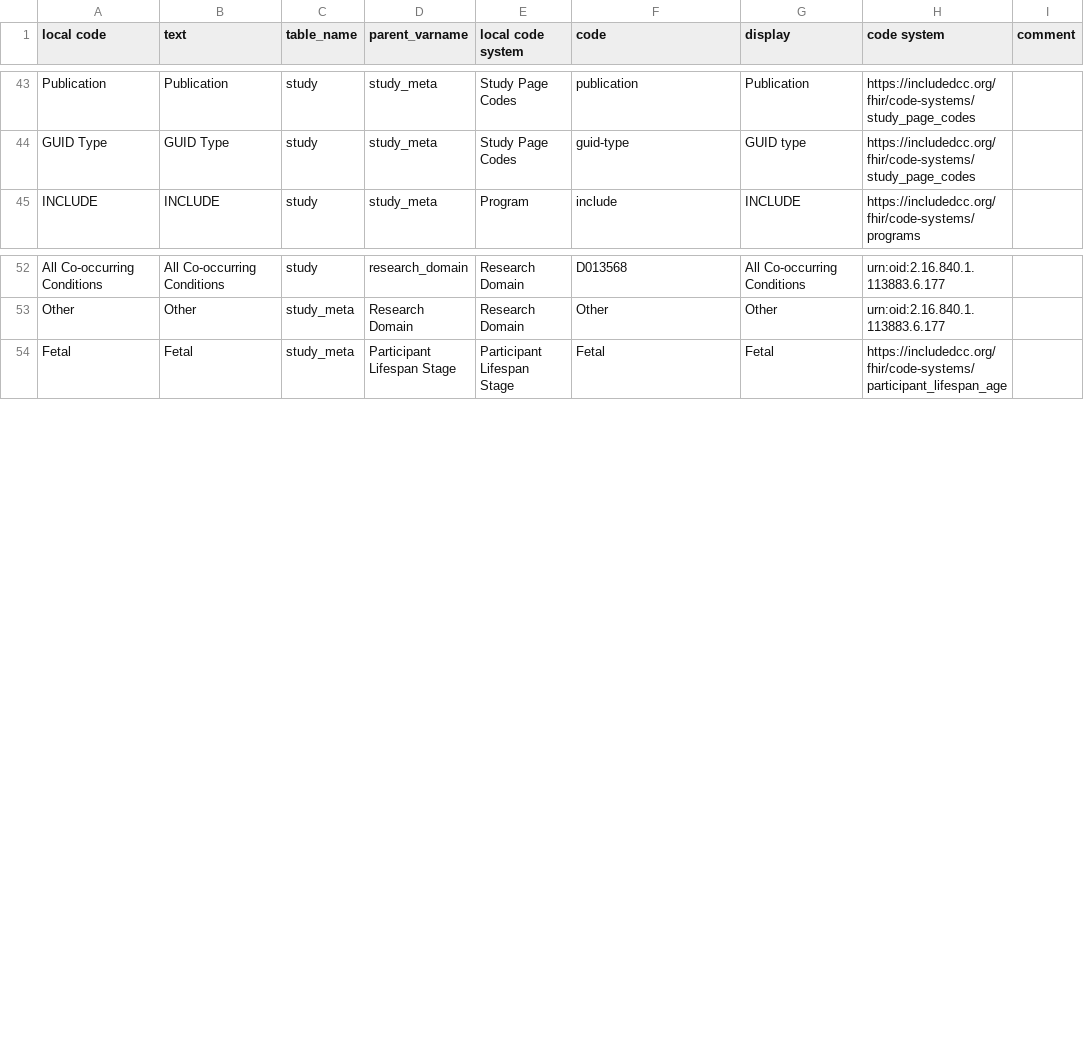
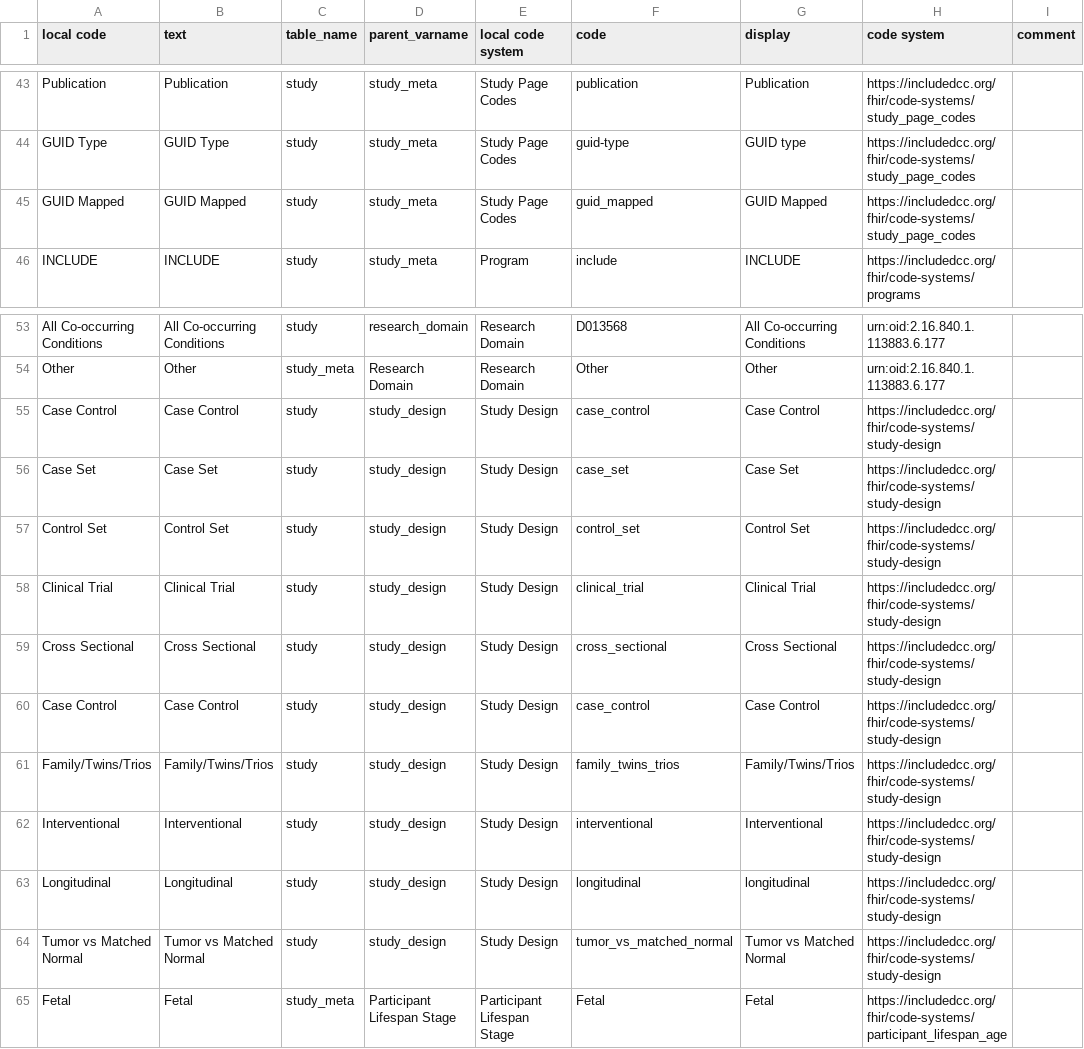
Before and after one commit to include-dcc/whistle-ingest-modular, a CSV file: harmony/study.csv, drawn as a sheet; only a part is shown, gaps mark what is left out; the diff names each change by its address in the sheet, - before the commit and + after, or states it on an @@ line.

```diff
--- a/harmony/study.csv
+++ b/harmony/study.csv
+row 45: GUID Mapped | GUID Mapped | study | study_meta | Study Page Codes | guid_mapped | GUID Mapped | https://includedcc.org/fhir/code-systems/study_page_codes
+row 55: Case Control | Case Control | study | study_design | Study Design | case_control | Case Control | https://includedcc.org/fhir/code-systems/study-design
+row 56: Case Set | Case Set | study | study_design | Study Design | case_set | Case Set | https://includedcc.org/fhir/code-systems/study-design
+row 57: Control Set | Control Set | study | study_design | Study Design | control_set | Control Set | https://includedcc.org/fhir/code-systems/study-design
+row 58: Clinical Trial | Clinical Trial | study | study_design | Study Design | clinical_trial | Clinical Trial | https://includedcc.org/fhir/code-systems/study-design
+row 59: Cross Sectional | Cross Sectional | study | study_design | Study Design | cross_sectional | Cross Sectional | https://includedcc.org/fhir/code-systems/study-design
+row 60: Case Control | Case Control | study | study_design | Study Design | case_control | Case Control | https://includedcc.org/fhir/code-systems/study-design
+row 61: Family/Twins/Trios | Family/Twins/Trios | study | study_design | Study Design | family_twins_trios | Family/Twins/Trios | https://includedcc.org/fhir/code-systems/study-design
+row 62: Interventional | Interventional | study | study_design | Study Design | interventional | Interventional | https://includedcc.org/fhir/code-systems/study-design
+row 63: Longitudinal | Longitudinal | study | study_design | Study Design | longitudinal | longitudinal | https://includedcc.org/fhir/code-systems/study-design
+row 64: Tumor vs Matched Normal | Tumor vs Matched Normal | study | study_design | Study Design | tumor_vs_matched_normal | Tumor vs Matched Normal | https://includedcc.org/fhir/code-systems/study-design
```
Also changed, not shown: harmony/datafile.csv, harmony/dataset.csv, 1 other file.
